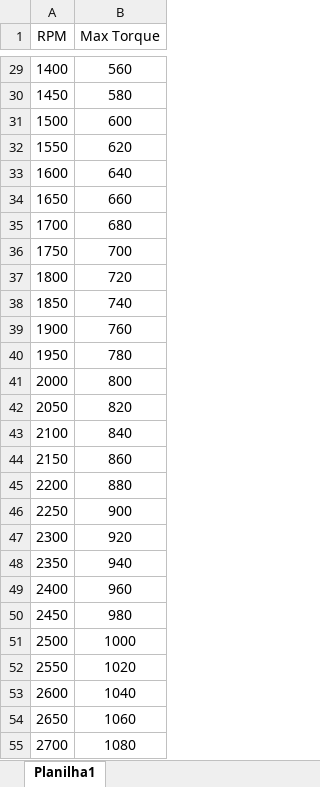
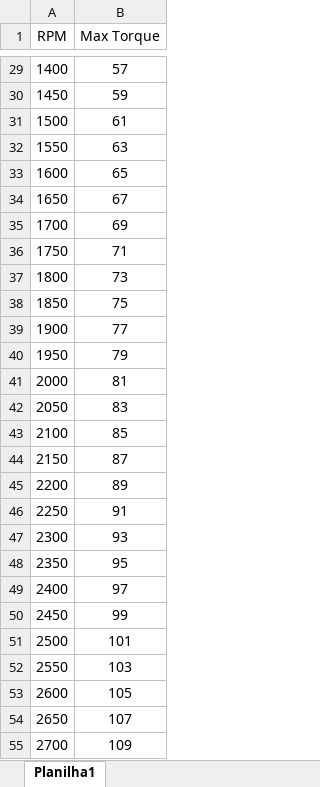
Before and after one commit to akafael/ufpe-project-bsg, an Excel workbook: Torque-RPM lookuptable.xlsx, sheet Planilha1, drawn as a sheet; only a part is shown, gaps mark what is left out; values as stored, in another font and other column widths than the file's, no borders; the diff covers the shown part only; the diff names each change by its address in the sheet, - before the commit and + after, or states it on an @@ line.

```diff
--- a/Torque-RPM lookuptable.xlsx (sheet Planilha1)
+++ b/Torque-RPM lookuptable.xlsx (sheet Planilha1)
-B29 (Max Torque): 560
+B29 (Max Torque): 57
-B30 (Max Torque): 580
+B30 (Max Torque): 59
-B31 (Max Torque): 600
+B31 (Max Torque): 61
-B32 (Max Torque): 620
+B32 (Max Torque): 63
-B33 (Max Torque): 640
+B33 (Max Torque): 65
-B34 (Max Torque): 660
+B34 (Max Torque): 67
-B35 (Max Torque): 680
+B35 (Max Torque): 69
-B36 (Max Torque): 700
+B36 (Max Torque): 71
-B37 (Max Torque): 720
+B37 (Max Torque): 73
-B38 (Max Torque): 740
+B38 (Max Torque): 75
-B39 (Max Torque): 760
+B39 (Max Torque): 77
-B40 (Max Torque): 780
+B40 (Max Torque): 79
-B41 (Max Torque): 800
+B41 (Max Torque): 81
-B42 (Max Torque): 820
+B42 (Max Torque): 83
-B43 (Max Torque): 840
+B43 (Max Torque): 85
-B44 (Max Torque): 860
+B44 (Max Torque): 87
-B45 (Max Torque): 880
+B45 (Max Torque): 89
-B46 (Max Torque): 900
+B46 (Max Torque): 91
-B47 (Max Torque): 920
+B47 (Max Torque): 93
-B48 (Max Torque): 940
+B48 (Max Torque): 95
-B49 (Max Torque): 960
+B49 (Max Torque): 97
-B50 (Max Torque): 980
+B50 (Max Torque): 99
-B51 (Max Torque): 1000
+B51 (Max Torque): 101
-B52 (Max Torque): 1020
+B52 (Max Torque): 103
-B53 (Max Torque): 1040
+B53 (Max Torque): 105
-B54 (Max Torque): 1060
+B54 (Max Torque): 107
-B55 (Max Torque): 1080
+B55 (Max Torque): 109
```
Also changed, not shown: 173 edited cells elsewhere in this sheet, 1 other file.
